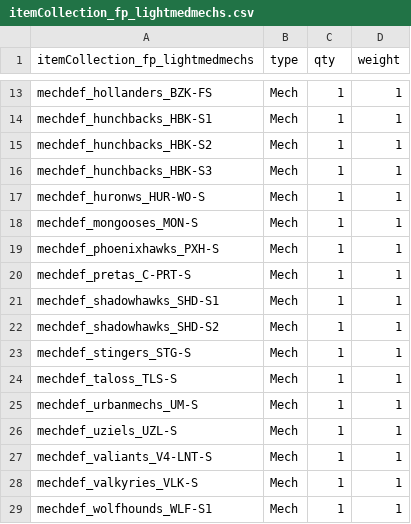
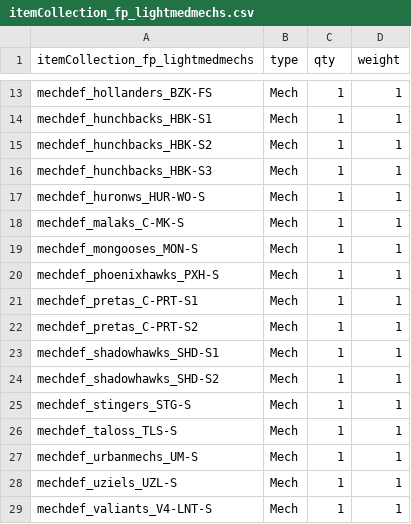
Before and after one commit to hongooi73/EliteArsenal, a CSV file: itemcol/itemCollection_fp_lightmedmechs.csv, drawn as a sheet; only a part is shown, gaps mark what is left out; the shorter side is filled out with more unchanged rows.

```diff
--- a/itemcol/itemCollection_fp_lightmedmechs.csv
+++ b/itemcol/itemCollection_fp_lightmedmechs.csv
@@ -17,5 +17,7 @@ mechdef_hunchbacks_HBK-S3,Mech,1,1
 mechdef_huronws_HUR-WO-S,Mech,1,1
+mechdef_malaks_C-MK-S,Mech,1,1
 mechdef_mongooses_MON-S,Mech,1,1
 mechdef_phoenixhawks_PXH-S,Mech,1,1
-mechdef_pretas_C-PRT-S,Mech,1,1
+mechdef_pretas_C-PRT-S1,Mech,1,1
+mechdef_pretas_C-PRT-S2,Mech,1,1
 mechdef_shadowhawks_SHD-S1,Mech,1,1
```
Also changed, not shown: itemcol/itemCollection_fp_hvyasltmechs.csv, itemcol/itemCollection_fp_hvyasltparts.csv, 3 other files.
